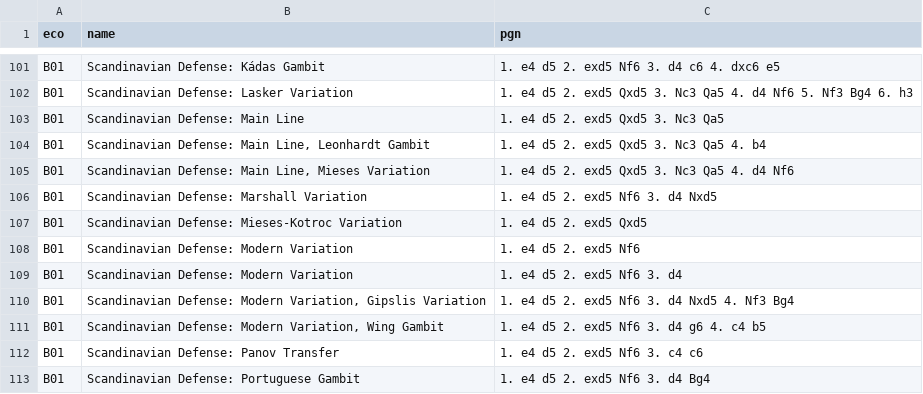
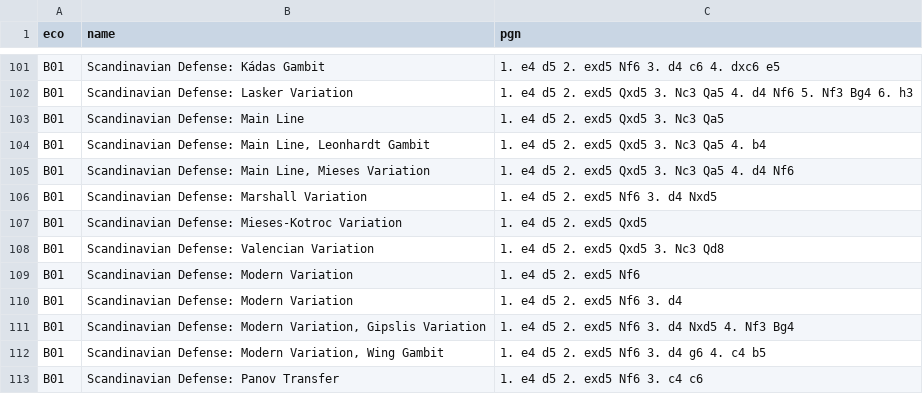
Before and after one commit to lichess-org/chess-openings, a TSV file: b.tsv, drawn as a sheet; only a part is shown, gaps mark what is left out; the shorter side is filled out with more unchanged rows.

Commit message:
Update b.tsv
Valencian Variation: 1. e4 d5 2. exd5 Qxd5 3. Nc3 Qd8. This is the oldest Scandinavian line, played in Valencia in 1475 aD according Scachs d'Amor. It is explained in Wikipedia and Wikibooks, after the publication of the article in "Peon de Rey": La Variante Valenciana de la Defensa Escandinava.

```diff
--- a/b.tsv
+++ b/b.tsv
@@ -107,2 +107,3 @@ B01	Scandinavian Defense: Marshall Variation	1. e4 d5 2. exd5 Nf6 3. d4 Nxd5
 B01	Scandinavian Defense: Mieses-Kotroc Variation	1. e4 d5 2. exd5 Qxd5
+B01	Scandinavian Defense: Valencian Variation	1. e4 d5 2. exd5 Qxd5 3. Nc3 Qd8
 B01	Scandinavian Defense: Modern Variation	1. e4 d5 2. exd5 Nf6
```
